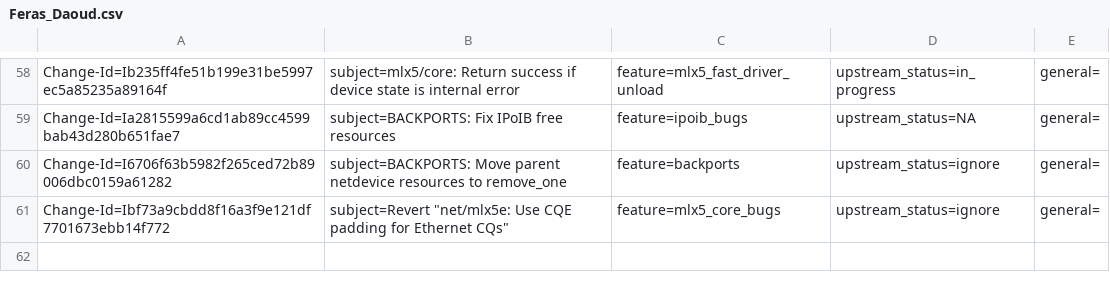
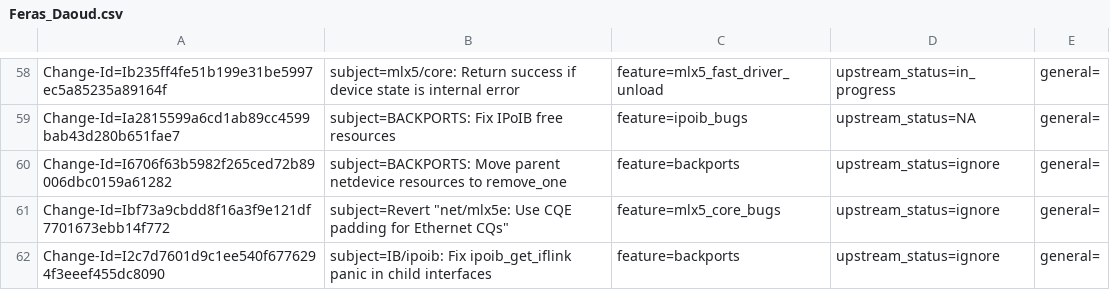
Before and after one commit to Shun-Hao/mlnx-ofa_kernel-4.6-1.0.1.1-rhel7.3, a CSV file: metadata/Feras_Daoud.csv, drawn as a sheet; only a part is shown, gaps mark what is left out; the diff names each change by its address in the sheet, - before the commit and + after, or states it on an @@ line.

Commit message:
IB/ipoib: Fix ipoib_get_iflink panic in child interfaces
Remove the priv free from the uninit ndo of the child interface.
This will fix the panic and keep a memory leak that will be handled
in a different change.

Issue: 1711485
Change-Id: I2c7d7601d9c1ee540f6776294f3eeef455dc8090
Signed-off-by: Feras Daoud <ferasda@mellanox.com>

```diff
--- a/metadata/Feras_Daoud.csv
+++ b/metadata/Feras_Daoud.csv
+row 62: Change-Id=I2c7d7601d9c1ee540f6776294f3eeef455dc8090 | subject=IB/ipoib: Fix ipoib_get_iflink panic in child interfaces | feature=backports | upstream_status=ignore | general=
```
Also changed, not shown: 3 other files.
